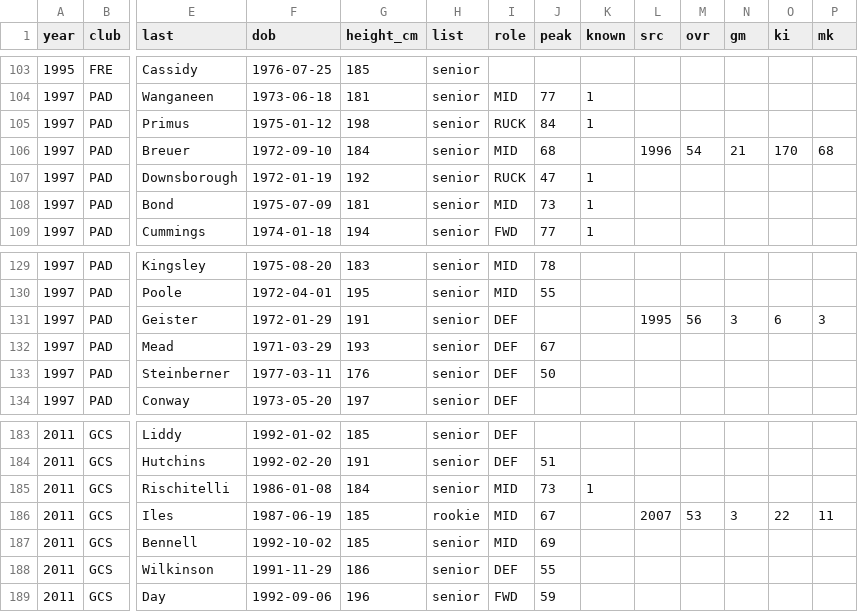
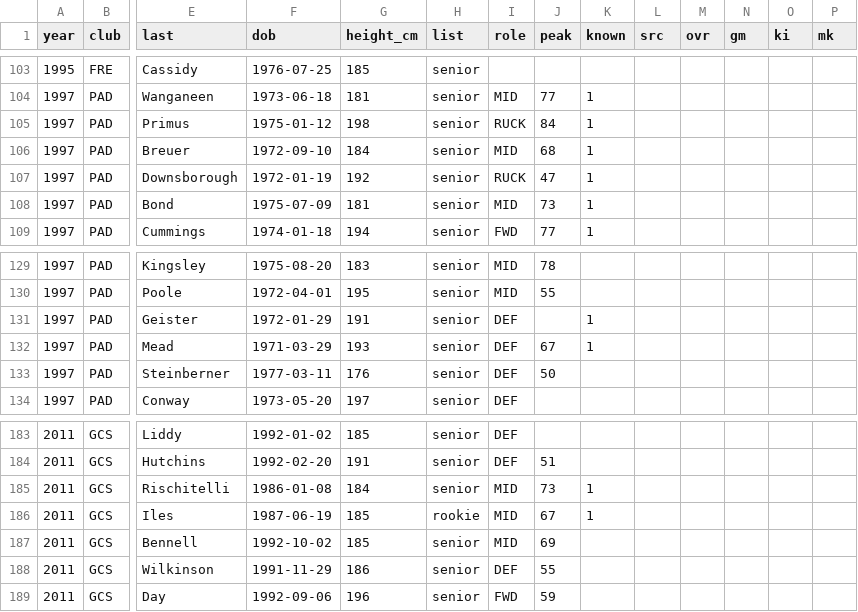
Before and after one commit to aussierulesdynasties/Afl-auto-battler, a CSV file: data/legacy/entry_lists.csv, drawn as a sheet; only a part is shown, gaps mark what is left out; removed rows and columns are numbered as before the commit, all else as after; rows hold the shown columns only; the diff names each change by its address in the sheet, - before the commit and + after, or states it on an @@ line.

```diff
--- a/data/legacy/entry_lists.csv
+++ b/data/legacy/entry_lists.csv
-row 106: 1997 | PAD | Breuer | 1972-09-10 | 184 | senior | MID | 68 |  | 1996 | 54 | 21 | 170 | 68
+row 106: 1997 | PAD | Breuer | 1972-09-10 | 184 | senior | MID | 68 | 1
-row 131: 1997 | PAD | Geister | 1972-01-29 | 191 | senior | DEF |  |  | 1995 | 56 | 3 | 6 | 3
+row 131: 1997 | PAD | Geister | 1972-01-29 | 191 | senior | DEF |  | 1
-K132 (known): (empty)
+K132 (known): 1
-row 186: 2011 | GCS | Iles | 1987-06-19 | 185 | rookie | MID | 67 |  | 2007 | 53 | 3 | 22 | 11
+row 186: 2011 | GCS | Iles | 1987-06-19 | 185 | rookie | MID | 67 | 1
```
Also changed, not shown: 5 other files.
